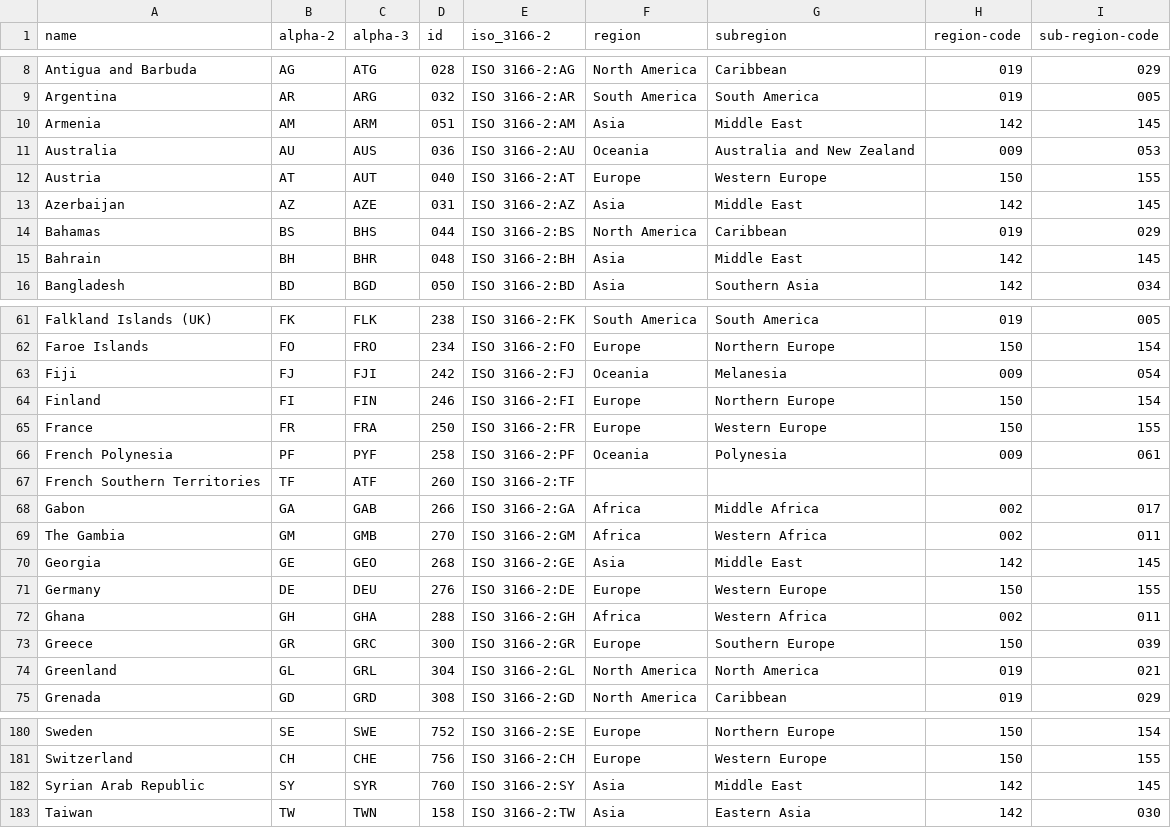
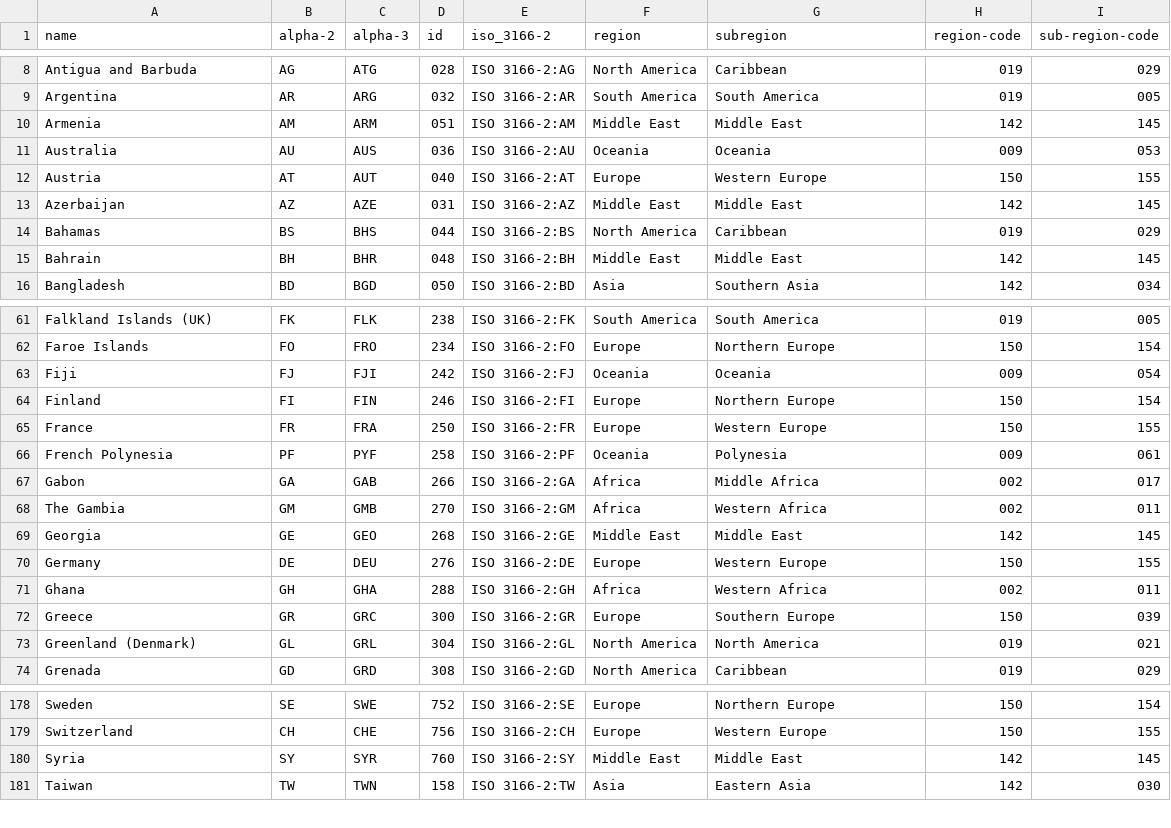
Before and after one commit to Tipty/US-Arms-Sales-Overseas, a CSV file: code/world-country-names.csv, drawn as a sheet; only a part is shown, gaps mark what is left out; the diff covers the shown part only.

```diff
--- a/code/world-country-names.csv
+++ b/code/world-country-names.csv
@@ -9,8 +9,8 @@ Antigua and Barbuda,AG,ATG,028,ISO 3166-2:AG, North America,Caribbean,019,029
 Argentina,AR,ARG,032,ISO 3166-2:AR,South America,South America,019,005
-Armenia,AM,ARM,051,ISO 3166-2:AM,Asia,Middle East,142,145
-Australia,AU,AUS,036,ISO 3166-2:AU,Oceania,Australia and New Zealand,009,053
+Armenia,AM,ARM,051,ISO 3166-2:AM,Middle East,Middle East,142,145
+Australia,AU,AUS,036,ISO 3166-2:AU,Oceania,Oceania,009,053
 Austria,AT,AUT,040,ISO 3166-2:AT,Europe,Western Europe,150,155
-Azerbaijan,AZ,AZE,031,ISO 3166-2:AZ,Asia,Middle East,142,145
+Azerbaijan,AZ,AZE,031,ISO 3166-2:AZ,Middle East,Middle East,142,145
 Bahamas,BS,BHS,044,ISO 3166-2:BS, North America,Caribbean,019,029
-Bahrain,BH,BHR,048,ISO 3166-2:BH,Asia,Middle East,142,145
+Bahrain,BH,BHR,048,ISO 3166-2:BH,Middle East,Middle East,142,145
 Bangladesh,BD,BGD,050,ISO 3166-2:BD,Asia,Southern Asia,142,034
@@ -62,3 +62,3 @@ Falkland Islands (UK),FK,FLK,238,ISO 3166-2:FK,South America,South America,019,0
 Faroe Islands,FO,FRO,234,ISO 3166-2:FO,Europe,Northern Europe,150,154
-Fiji,FJ,FJI,242,ISO 3166-2:FJ,Oceania,Melanesia,009,054
+Fiji,FJ,FJI,242,ISO 3166-2:FJ,Oceania,Oceania,009,054
 Finland,FI,FIN,246,ISO 3166-2:FI,Europe,Northern Europe,150,154
@@ -66,6 +66,5 @@ France,FR,FRA,250,ISO 3166-2:FR,Europe,Western Europe,150,155
 French Polynesia,PF,PYF,258,ISO 3166-2:PF,Oceania,Polynesia,009,061
-French Southern Territories,TF,ATF,260,ISO 3166-2:TF,,,,
 Gabon,GA,GAB,266,ISO 3166-2:GA,Africa,Middle Africa,002,017
 The Gambia,GM,GMB,270,ISO 3166-2:GM,Africa,Western Africa,002,011
-Georgia,GE,GEO,268,ISO 3166-2:GE,Asia,Middle East,142,145
+Georgia,GE,GEO,268,ISO 3166-2:GE,Middle East,Middle East,142,145
 Germany,DE,DEU,276,ISO 3166-2:DE,Europe,Western Europe,150,155
@@ -73,3 +72,3 @@ Ghana,GH,GHA,288,ISO 3166-2:GH,Africa,Western Africa,002,011
 Greece,GR,GRC,300,ISO 3166-2:GR,Europe,Southern Europe,150,039
-Greenland,GL,GRL,304,ISO 3166-2:GL,North America,North America,019,021
+Greenland (Denmark),GL,GRL,304,ISO 3166-2:GL,North America,North America,019,021
 Grenada,GD,GRD,308,ISO 3166-2:GD,North America,Caribbean,019,029
@@ -181,3 +179,3 @@ Sweden,SE,SWE,752,ISO 3166-2:SE,Europe,Northern Europe,150,154
 Switzerland,CH,CHE,756,ISO 3166-2:CH,Europe,Western Europe,150,155
-Syrian Arab Republic,SY,SYR,760,ISO 3166-2:SY,Asia,Middle East,142,145
+Syria,SY,SYR,760,ISO 3166-2:SY,Middle East,Middle East,142,145
 Taiwan,TW,TWN,158,ISO 3166-2:TW,Asia,Eastern Asia,142,030
```
Also changed, not shown: 1 removed row and 22 edited cells elsewhere in this file, 1 other file.
